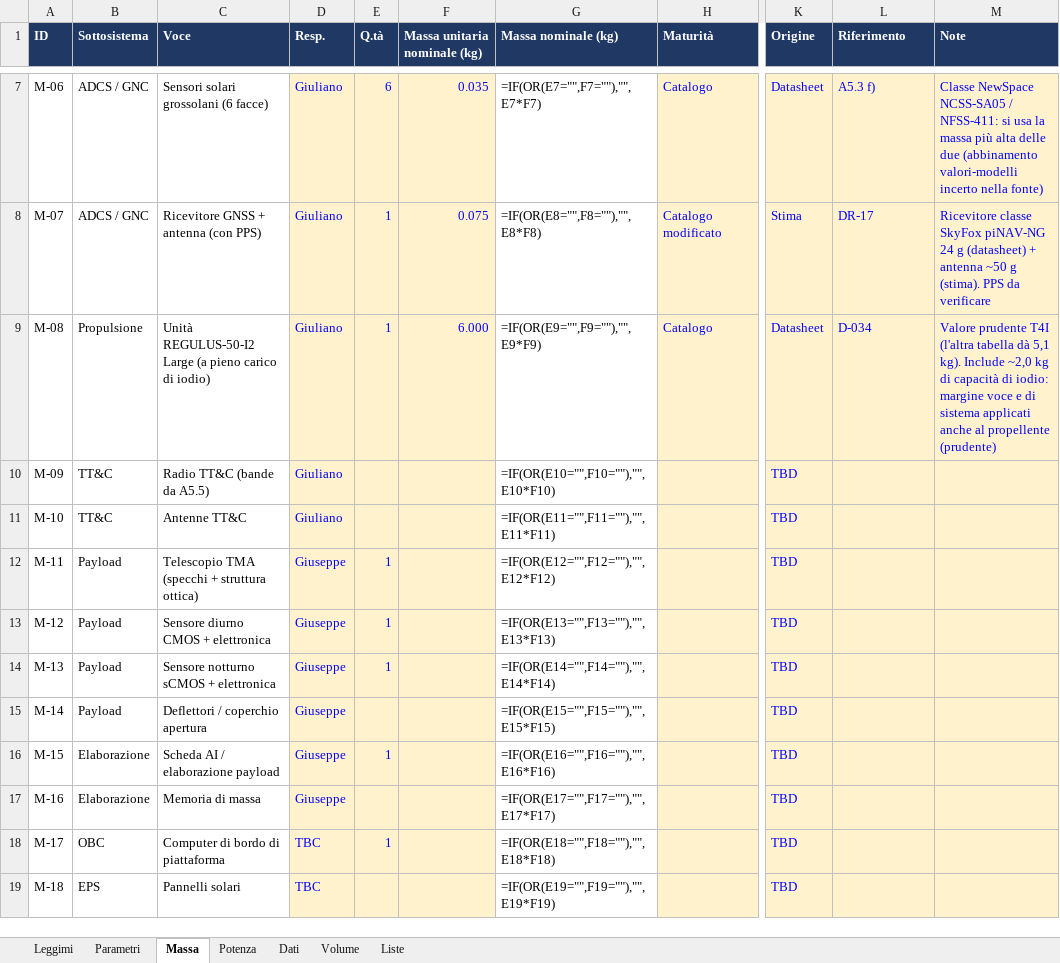
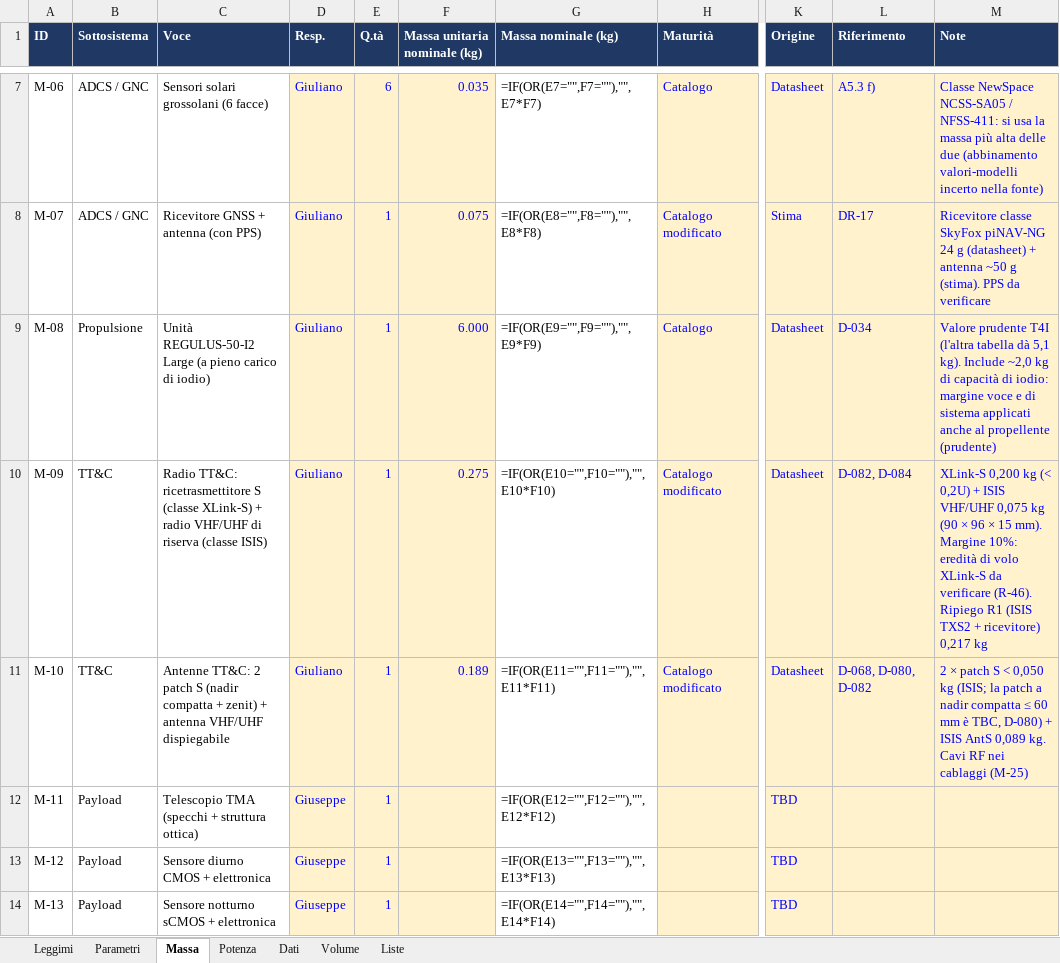
Before and after one commit to GiulianoPennacchioJ/PULSE-16u-cubesat, an Excel workbook: PULSE_Budget_FaseA.xlsx, sheet Massa, drawn as a sheet; only a part is shown, gaps mark what is left out; the shorter side is filled out with more unchanged rows; values as stored, in another font and other column widths than the file's, no borders; formulas without a stored value are shown as written; the diff names each change by its address in the sheet, - before the commit and + after, or states it on an @@ line.

```diff
--- a/PULSE_Budget_FaseA.xlsx (sheet Massa)
+++ b/PULSE_Budget_FaseA.xlsx (sheet Massa)
-C10 (Voce): Radio TT&C (bande da A5.5)
+C10 (Voce): Radio TT&C: ricetrasmettitore S (classe XLink-S) + radio VHF/UHF di riserva (classe ISIS)
-E10:E11 (Q.tà): (empty)
+E10:E11 (Q.tà): 1
-F10 (Massa unitaria nominale (kg)): (empty)
+F10 (Massa unitaria nominale (kg)): 0.275
-H10:H11 (Maturità): (empty)
+H10:H11 (Maturità): Catalogo modificato
-K10:K11 (Origine): TBD
+K10:K11 (Origine): Datasheet
-L10 (Riferimento): (empty)
+L10 (Riferimento): D-082, D-084
-M10 (Note): (empty)
+M10 (Note): XLink-S 0,200 kg (< 0,2U) + ISIS VHF/UHF 0,075 kg (90 × 96 × 15 mm). Margine 10%: eredità di volo XLink-S da verificare (R-46). Ripiego R1 (ISIS TXS2 + ricevitore) 0,217 kg
-C11 (Voce): Antenne TT&C
+C11 (Voce): Antenne TT&C: 2 patch S (nadir compatta + zenit) + antenna VHF/UHF dispiegabile
-F11 (Massa unitaria nominale (kg)): (empty)
+F11 (Massa unitaria nominale (kg)): 0.189
-L11 (Riferimento): (empty)
+L11 (Riferimento): D-068, D-080, D-082
-M11 (Note): (empty)
+M11 (Note): 2 × patch S < 0,050 kg (ISIS; la patch a nadir compatta ≤ 60 mm è TBC, D-080) + ISIS AntS 0,089 kg. Cavi RF nei cablaggi (M-25)
```
Also changed, not shown: sheet Potenza, sheet Dati, sheet Volume.
